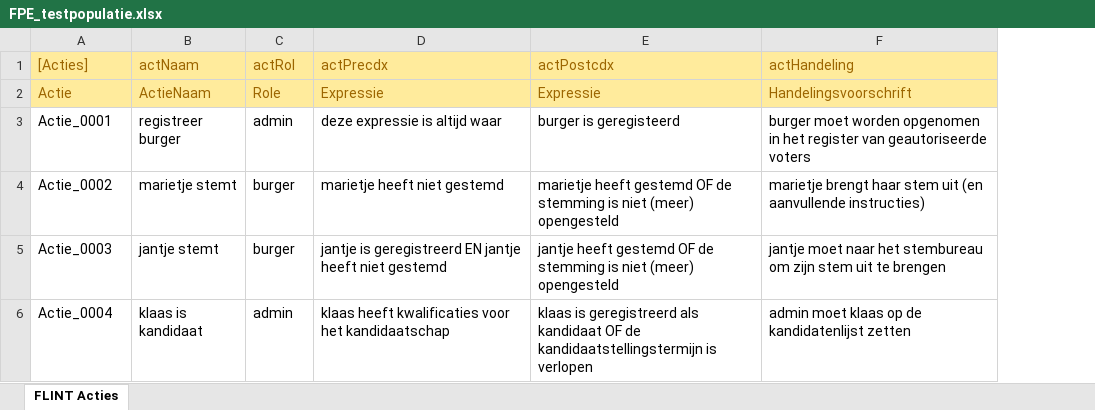
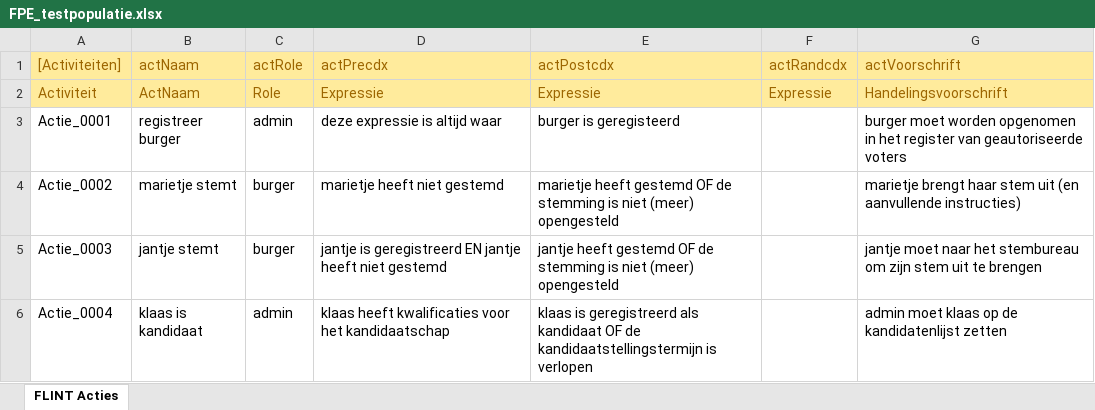
Before and after one commit to AmpersandTarski/ampersand-models, an Excel workbook: FPE/FPE_testpopulatie.xlsx, sheet FLINT Acties, drawn as a sheet; values as stored, in another font and other column widths than the file's, no borders; addresses are those after the commit; the diff names each change by its address in the sheet, - before the commit and + after, or states it on an @@ line.

```diff
--- a/FPE/FPE_testpopulatie.xlsx (sheet FLINT Acties)
+++ b/FPE/FPE_testpopulatie.xlsx (sheet FLINT Acties)
+column F (actRandcdx), row 2: Expressie
-A1: [Acties]
+A1: [Activiteiten]
-C1: actRol
+C1: actRole
-G1: actHandeling
+G1: actVoorschrift
-A2 ([Activiteiten]): Actie
+A2 ([Activiteiten]): Activiteit
-B2 (actNaam): ActieNaam
+B2 (actNaam): ActNaam
```
Also changed, not shown: 4 other files.
